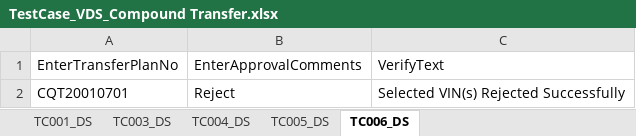
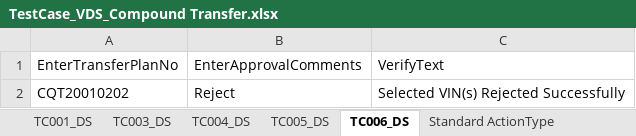
Before and after one commit to Mahesh125P/TestAutomation, an Excel workbook: src/main/resources/TestCase/VDS/TestCase_VDS_Compound Transfer.xlsx, sheet TC006_DS, drawn as a sheet; values as stored, in another font and other column widths than the file's, no borders; the diff names each change by its address in the sheet, - before the commit and + after, or states it on an @@ line.

```diff
--- a/src/main/resources/TestCase/VDS/TestCase_VDS_Compound Transfer.xlsx (sheet TC006_DS)
+++ b/src/main/resources/TestCase/VDS/TestCase_VDS_Compound Transfer.xlsx (sheet TC006_DS)
+sheet tab: Standard ActionType
-A2: CQT20010701
+A2: CQT20010202
```
Also changed, not shown: sheet CapturedObjectProperties, sheet TestCaseSheet, sheet TC003_DS, sheet TC004_DS, sheet TC005_DS, formulas that keep their value, src/main/resources/TestCase/VDS/TestCase_VDS_Transfer Route.xlsx, 3 other files.
